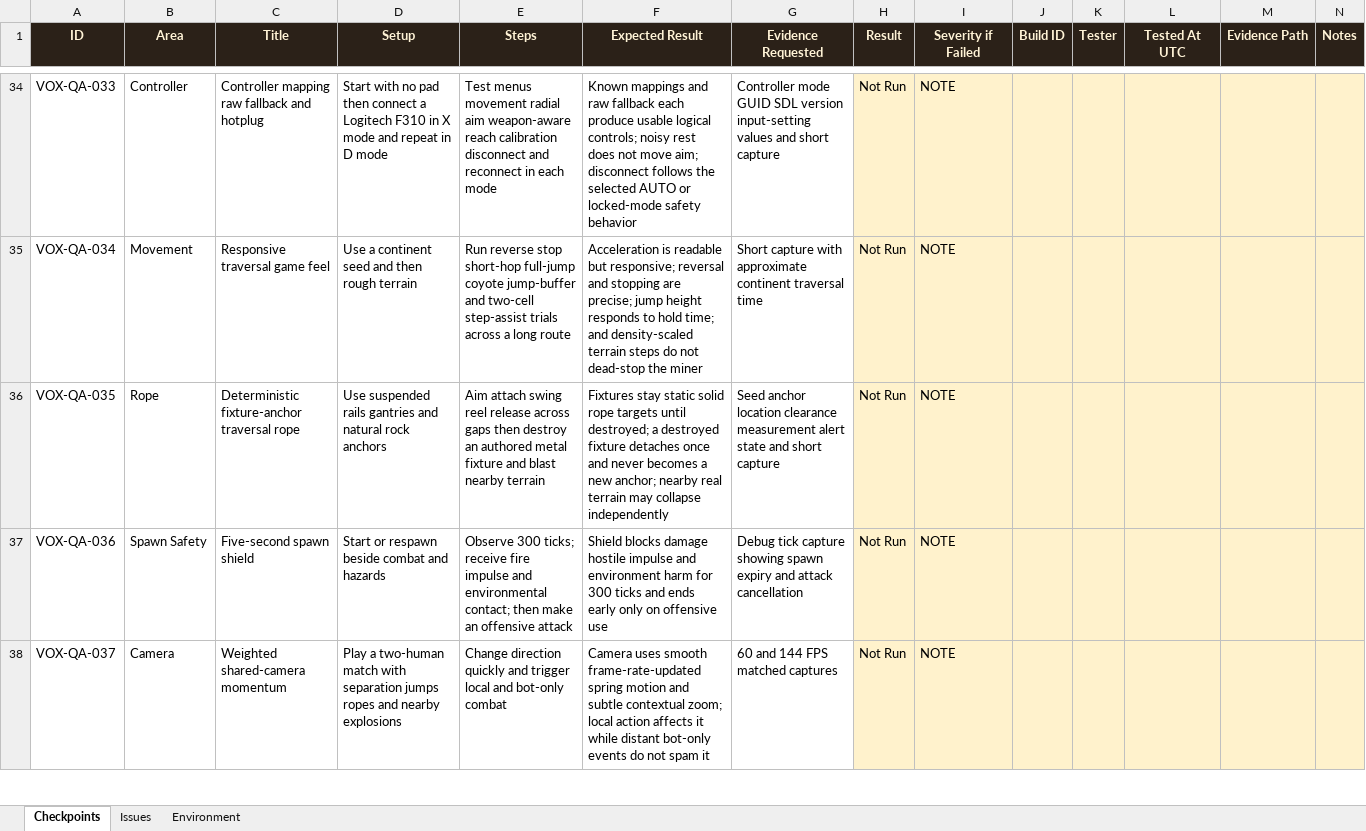
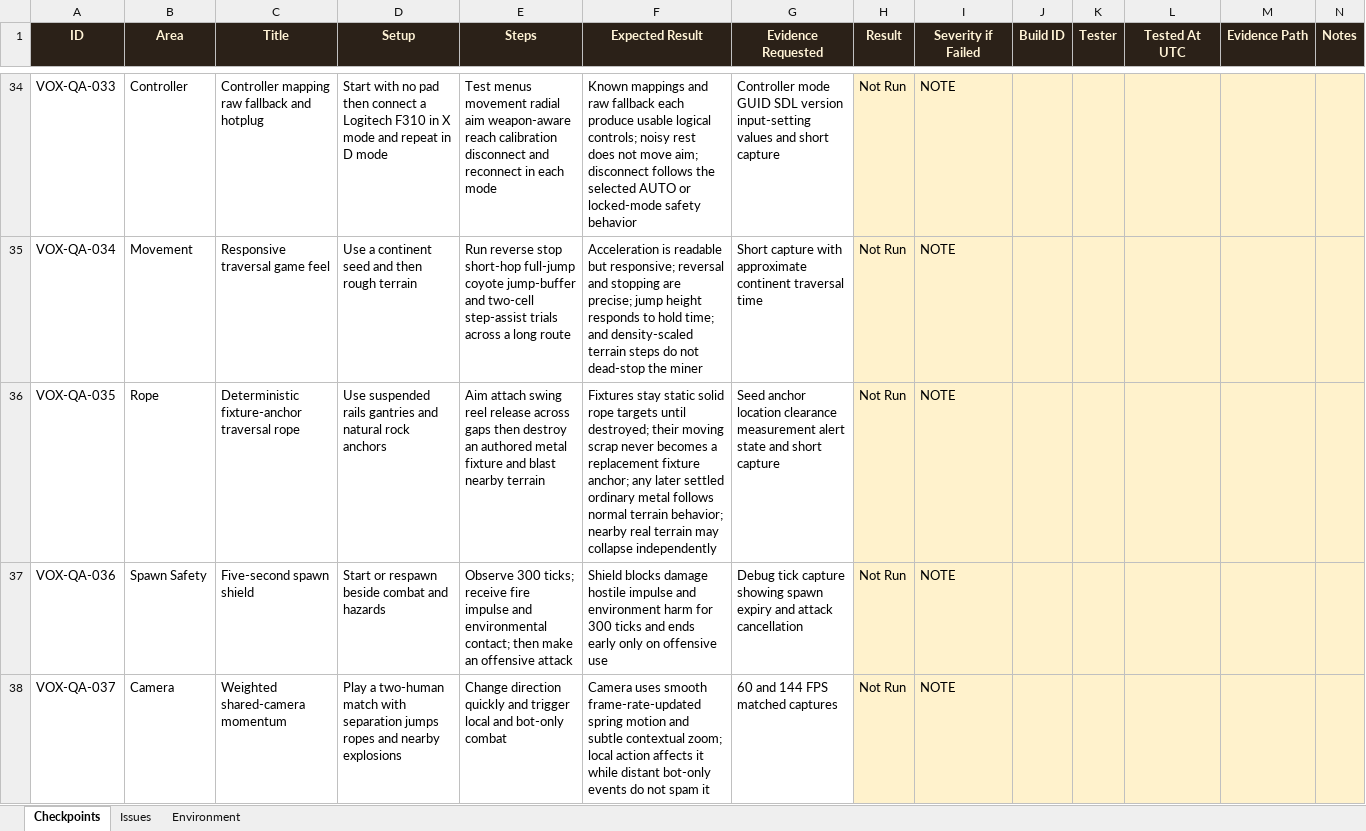
Before and after one commit to claire-moon/vox, an Excel workbook: qa/VOX_QA_FEEDBACK.xlsx, sheet Checkpoints, drawn as a sheet; only a part is shown, gaps mark what is left out; values as stored, in another font and other column widths than the file's, no borders; conditional formats not drawn; the diff names each change by its address in the sheet, - before the commit and + after, or states it on an @@ line.

```diff
--- a/qa/VOX_QA_FEEDBACK.xlsx (sheet Checkpoints)
+++ b/qa/VOX_QA_FEEDBACK.xlsx (sheet Checkpoints)
-F36 (Expected Result): …until destroyed; a destroyed fixture detaches once and never becomes a new anchor; nearby real…
+F36 (Expected Result): …until destroyed; their moving scrap never becomes a replacement fixture anchor; any later settled ordinary metal follows normal terrain behavior; nearby real…
```
Also changed, not shown: 23 other files.
